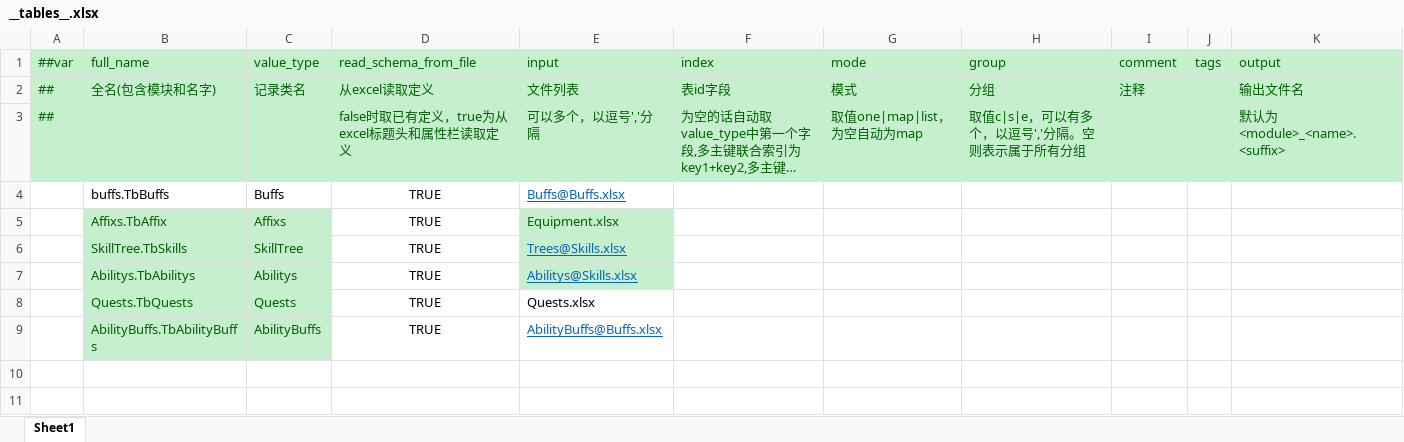
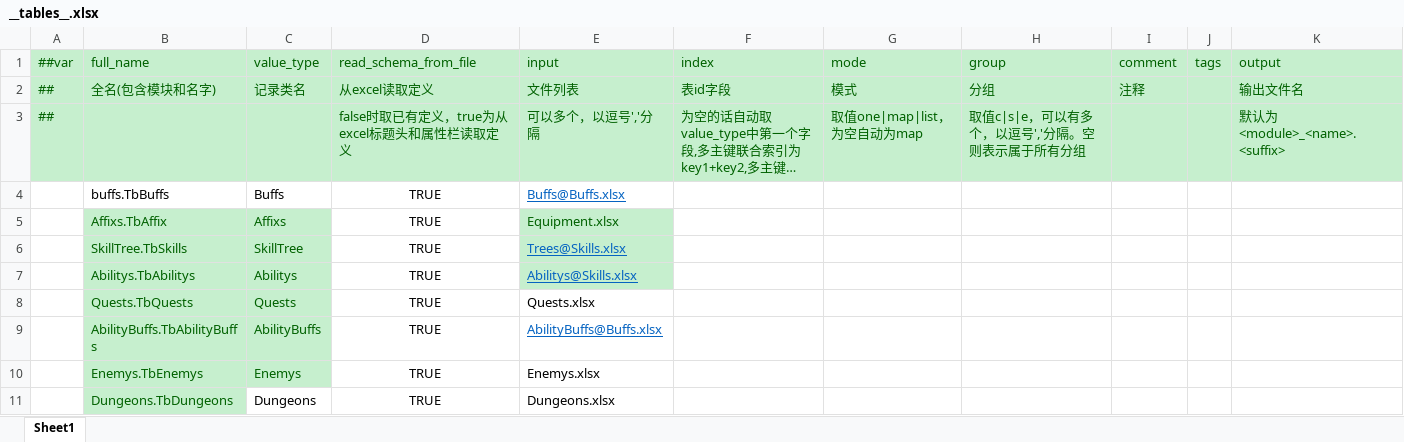
Before and after one commit to Abab-bk/AwesomeRPG, an Excel workbook: DataBase/Datas/__tables__.xlsx, sheet Sheet1, drawn as a sheet; long unchanged cells end in …; values as stored, in another font and other column widths than the file's, no borders; the diff names each change by its address in the sheet, - before the commit and + after, or states it on an @@ line.

```diff
--- a/DataBase/Datas/__tables__.xlsx (sheet Sheet1)
+++ b/DataBase/Datas/__tables__.xlsx (sheet Sheet1)
+row 10:  | Enemys.TbEnemys | Enemys | TRUE | Enemys.xlsx
+row 11:  | Dungeons.TbDungeons | Dungeons | TRUE | Dungeons.xlsx
```
Also changed, not shown: DataBase/Datas/Dungeons.xlsx, DataBase/Datas/Enemys.xlsx, 21 other files.
